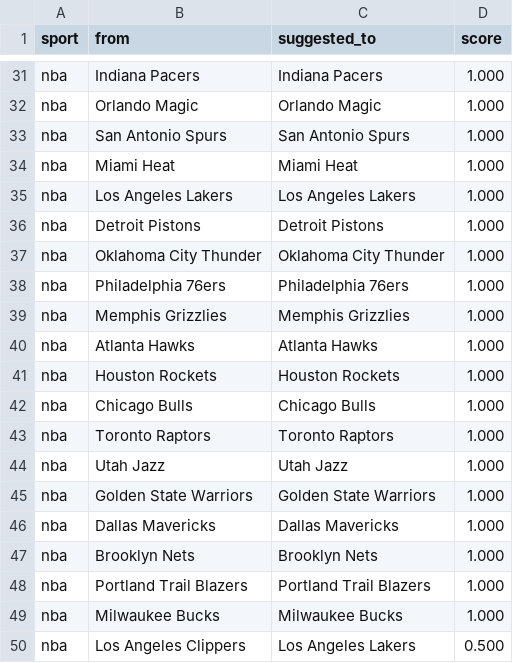
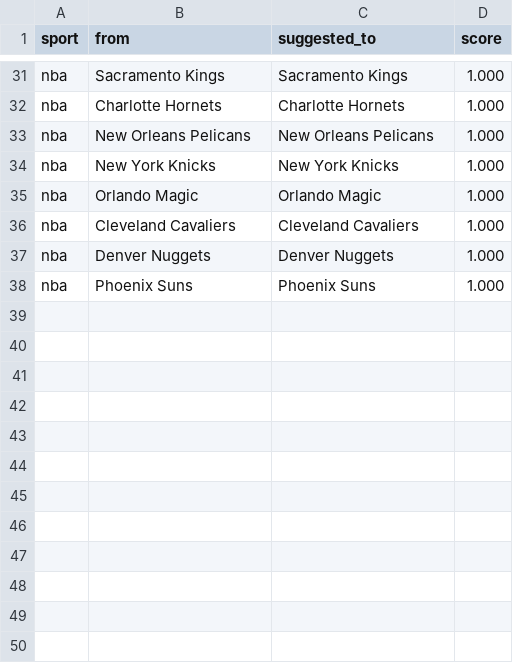
Before and after one commit to cterpening/What_Channel_Is_The_Game, a CSV file: alias_suggestions_nba.csv, drawn as a sheet; only a part is shown, gaps mark what is left out; removed rows and columns are numbered as before the commit, all else as after; the diff covers the shown part only; the diff names each change by its address in the sheet, - before the commit and + after, or states it on an @@ line.

```diff
--- a/alias_suggestions_nba.csv
+++ b/alias_suggestions_nba.csv
-B31 (from): Indiana Pacers
+B31 (from): Sacramento Kings
-C31 (suggested_to): Indiana Pacers
+C31 (suggested_to): Sacramento Kings
+row 32: nba | Charlotte Hornets | Charlotte Hornets | 1.000
+row 33: nba | New Orleans Pelicans | New Orleans Pelicans | 1.000
+row 34: nba | New York Knicks | New York Knicks | 1.000
-row 33: nba | San Antonio Spurs | San Antonio Spurs | 1.000
-row 34: nba | Miami Heat | Miami Heat | 1.000
-row 35: nba | Los Angeles Lakers | Los Angeles Lakers | 1.000
-row 36: nba | Detroit Pistons | Detroit Pistons | 1.000
-row 37: nba | Oklahoma City Thunder | Oklahoma City Thunder | 1.000
-row 38: nba | Philadelphia 76ers | Philadelphia 76ers | 1.000
-row 39: nba | Memphis Grizzlies | Memphis Grizzlies | 1.000
-row 40: nba | Atlanta Hawks | Atlanta Hawks | 1.000
-row 41: nba | Houston Rockets | Houston Rockets | 1.000
-row 42: nba | Chicago Bulls | Chicago Bulls | 1.000
-row 43: nba | Toronto Raptors | Toronto Raptors | 1.000
-row 44: nba | Utah Jazz | Utah Jazz | 1.000
-row 45: nba | Golden State Warriors | Golden State Warriors | 1.000
-B36 (from): Dallas Mavericks
+B36 (from): Cleveland Cavaliers
-C36 (suggested_to): Dallas Mavericks
+C36 (suggested_to): Cleveland Cavaliers
-B37 (from): Brooklyn Nets
+B37 (from): Denver Nuggets
-C37 (suggested_to): Brooklyn Nets
+C37 (suggested_to): Denver Nuggets
-B38 (from): Portland Trail Blazers
+B38 (from): Phoenix Suns
-C38 (suggested_to): Portland Trail Blazers
+C38 (suggested_to): Phoenix Suns
-row 49: nba | Milwaukee Bucks | Milwaukee Bucks | 1.000
-row 50: nba | Los Angeles Clippers | Los Angeles Lakers | 0.500
```
Also changed, not shown: 19 moved rows elsewhere in this file, 4 other files.
